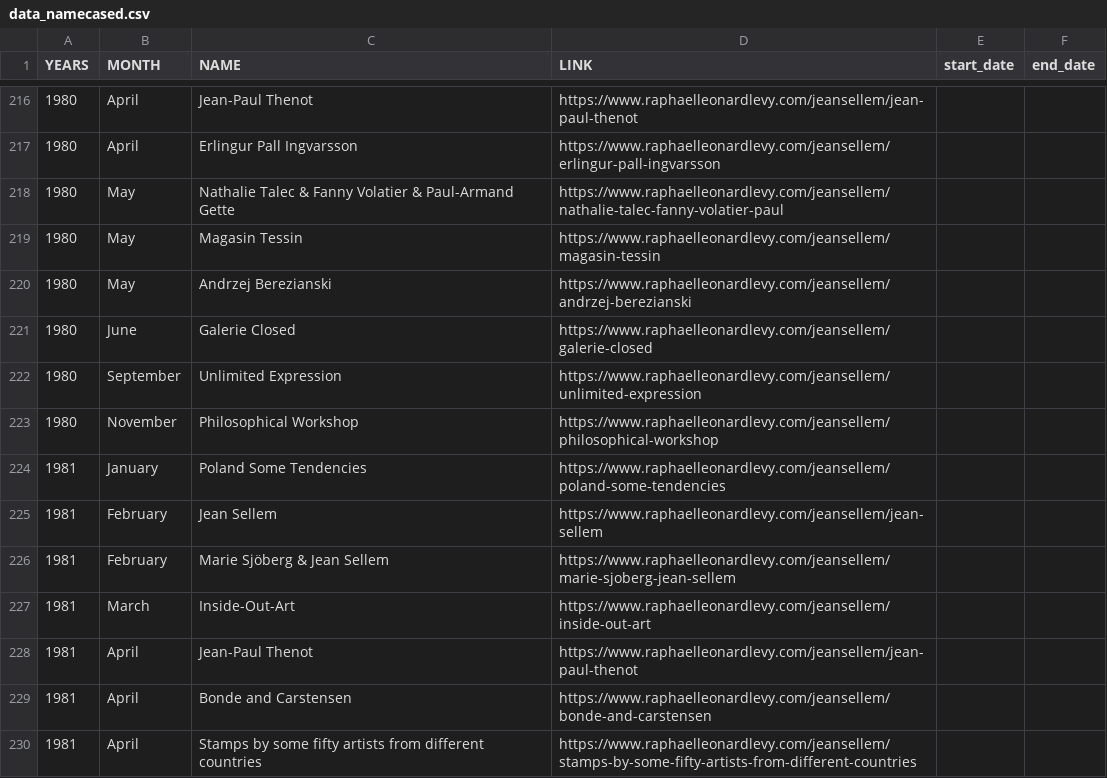
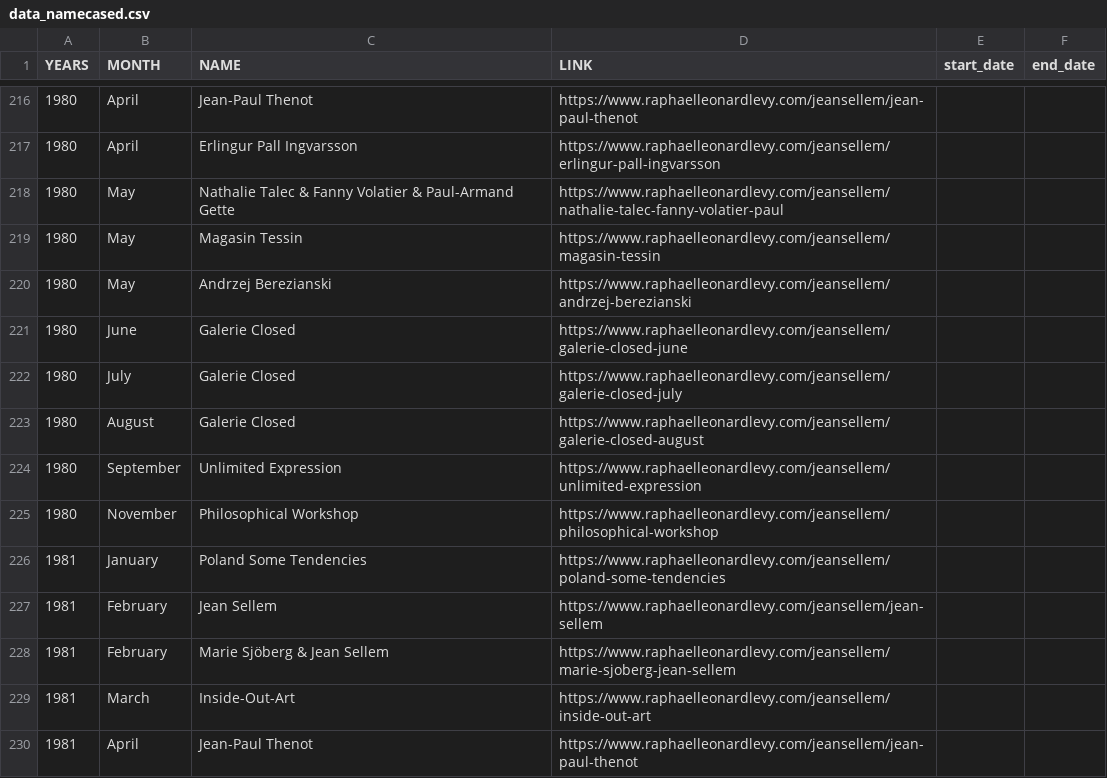
Before and after one commit to rphl66/my-csv-files, a CSV file: data_namecased.csv, drawn as a sheet; only a part is shown, gaps mark what is left out; the shorter side is filled out with more unchanged rows.

```diff
--- a/data_namecased.csv
+++ b/data_namecased.csv
@@ -220,3 +220,5 @@ YEARS;MONTH;NAME;LINK;start_date;end_date
 1980;May;Andrzej Berezianski;https://www.raphaelleonardlevy.com/jeansellem/andrzej-berezianski;;
-1980;June;Galerie Closed;https://www.raphaelleonardlevy.com/jeansellem/galerie-closed;;
+1980;June;Galerie Closed;https://www.raphaelleonardlevy.com/jeansellem/galerie-closed-june;;
+1980;July;Galerie Closed;https://www.raphaelleonardlevy.com/jeansellem/galerie-closed-july;;
+1980;August;Galerie Closed;https://www.raphaelleonardlevy.com/jeansellem/galerie-closed-august;;
 1980;September;Unlimited Expression;https://www.raphaelleonardlevy.com/jeansellem/unlimited-expression;;
```
